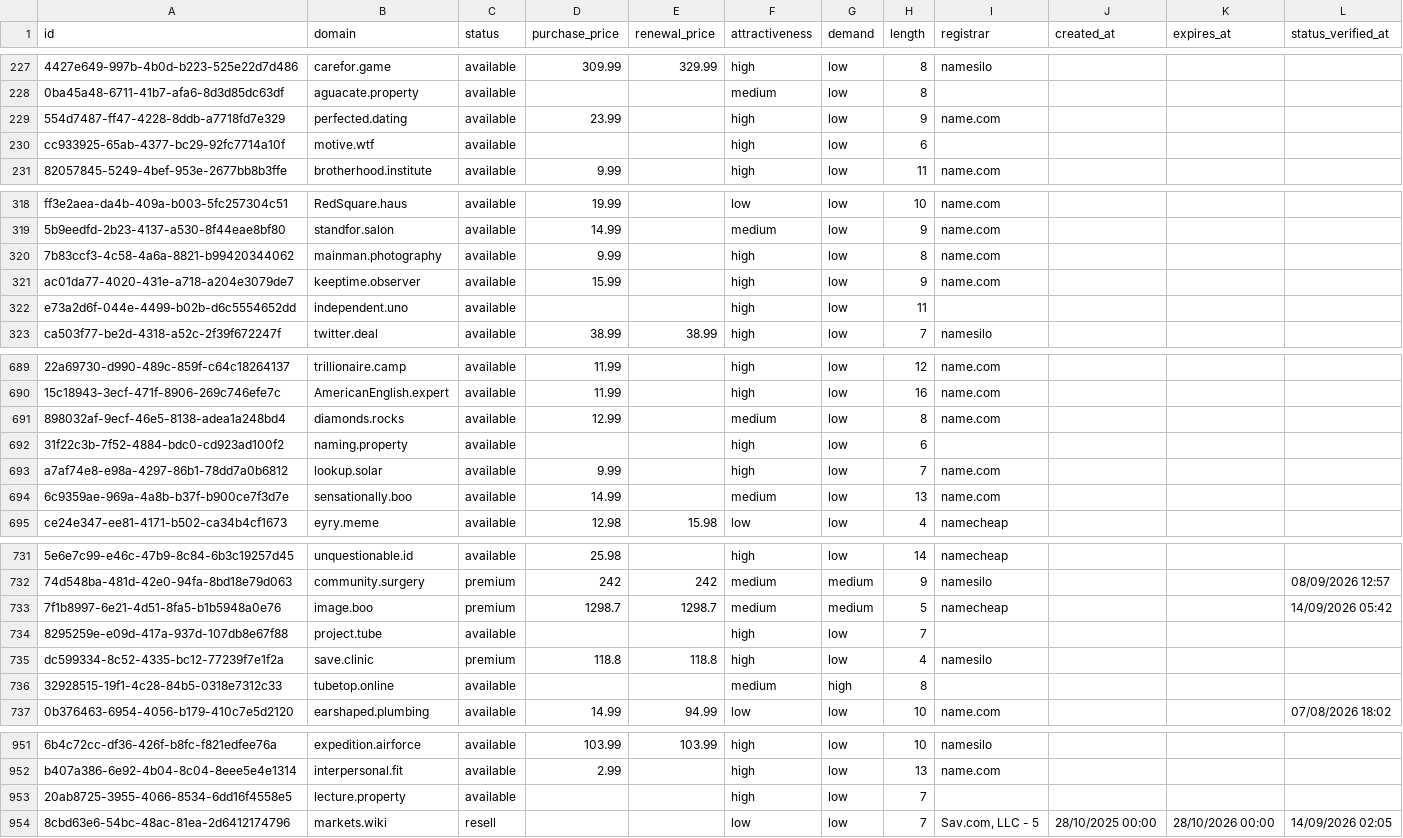
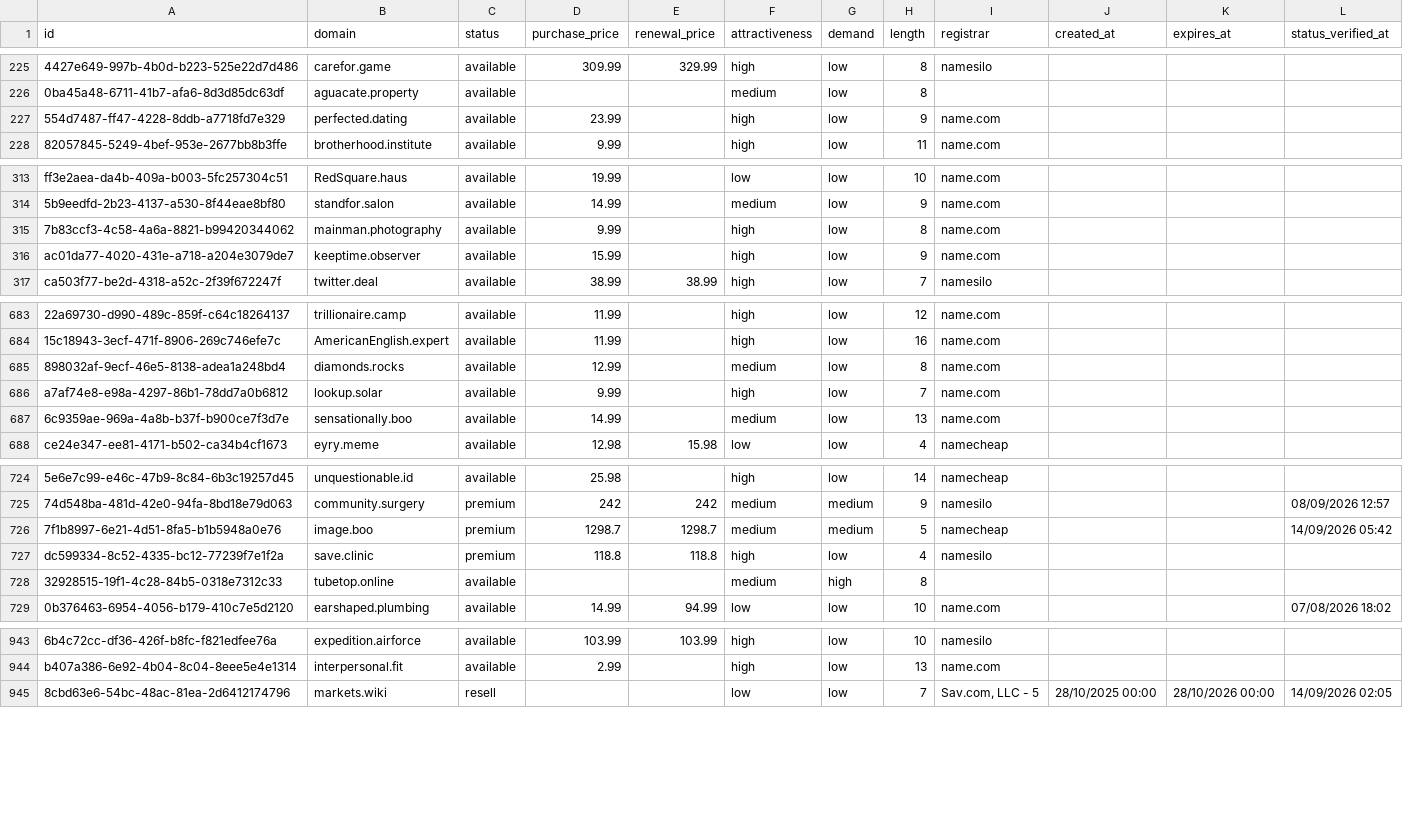
Before and after one commit to UniqueDomains/positive-oneword-domains, a CSV file: positive.csv, drawn as a sheet; only a part is shown, gaps mark what is left out; removed rows and columns are numbered as before the commit, all else as after; the diff covers the shown part only; the diff names each change by its address in the sheet, - before the commit and + after, or states it on an @@ line.

```diff
--- a/positive.csv
+++ b/positive.csv
-row 230: cc933925-65ab-4377-bc29-92fc7714a10f | motive.wtf | available |  |  | high | low | 6
-row 322: e73a2d6f-044e-4499-b02b-d6c5554652dd | independent.uno | available |  |  | high | low | 11
-row 692: 31f22c3b-7f52-4884-bdc0-cd923ad100f2 | naming.property | available |  |  | high | low | 6
-row 734: 8295259e-e09d-417a-937d-107db8e67f88 | project.tube | available |  |  | high | low | 7
-row 953: 20ab8725-3955-4066-8534-6dd16f4558e5 | lecture.property | available |  |  | high | low | 7
```
Also changed, not shown: 9 added rows, 4 removed rows and 62 edited cells elsewhere in this file, 4 other files.
